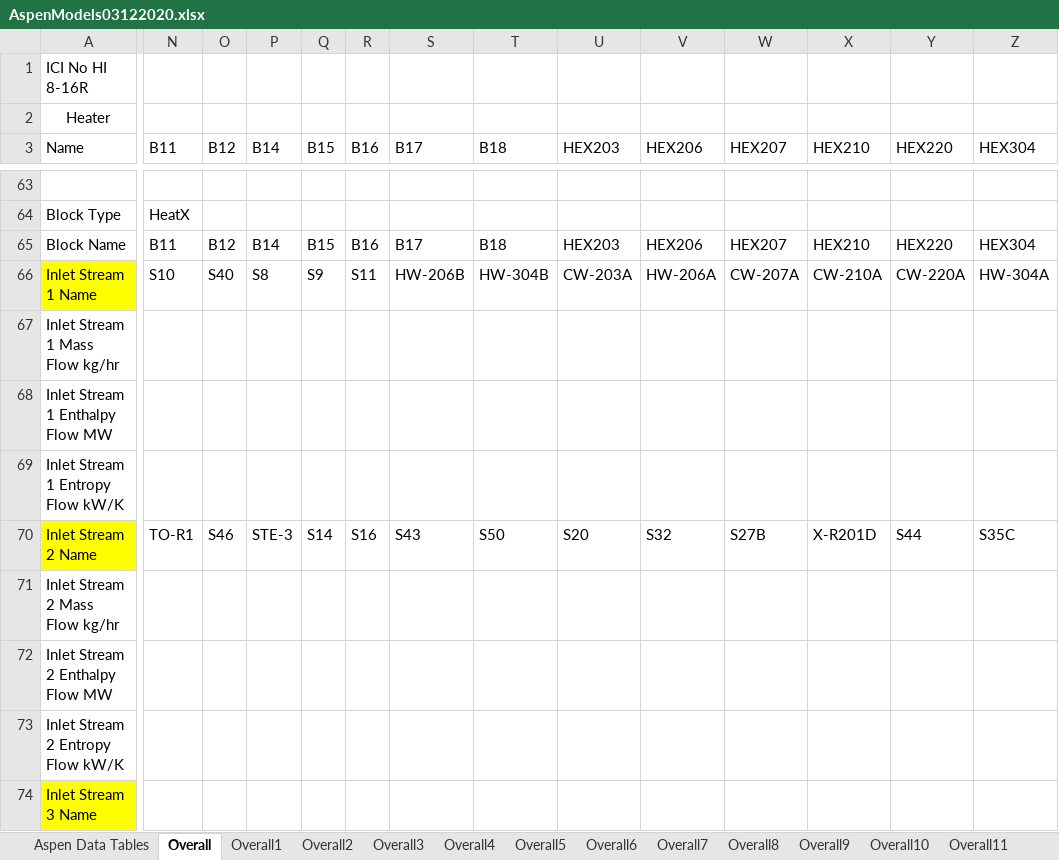
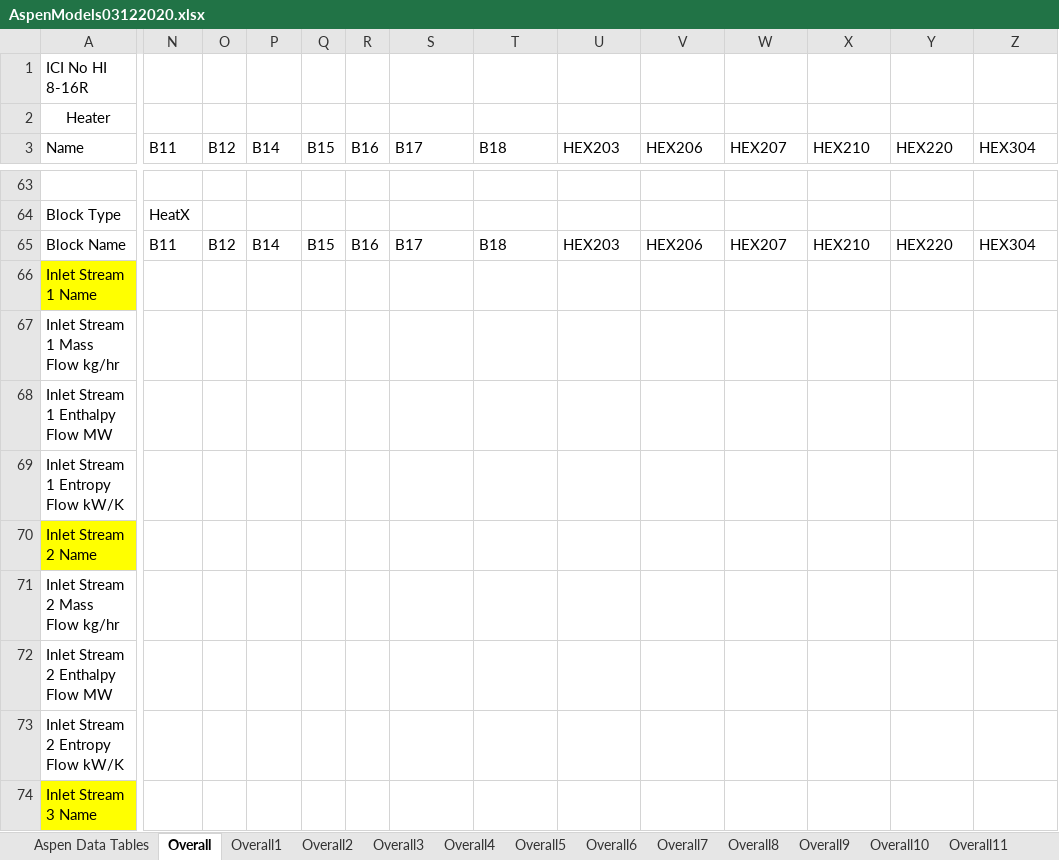
Before and after one commit to dscarr-94/GreenAmmoniaProject, an Excel workbook: AspenModels03122020.xlsx, sheet Overall, drawn as a sheet; only a part is shown, gaps mark what is left out; values as stored, in another font and other column widths than the file's, no borders; the diff covers the shown part only; the diff names each change by its address in the sheet, - before the commit and + after, or states it on an @@ line.

```diff
--- a/AspenModels03122020.xlsx (sheet Overall)
+++ b/AspenModels03122020.xlsx (sheet Overall)
-N66 (B11): S10
+N66 (B11): (empty)
-O66 (B12): S40
+O66 (B12): (empty)
-P66 (B14): S8
+P66 (B14): (empty)
-Q66 (B15): S9
+Q66 (B15): (empty)
-R66 (B16): S11
+R66 (B16): (empty)
-S66 (B17): HW-206B
+S66 (B17): (empty)
-T66 (B18): HW-304B
+T66 (B18): (empty)
-U66 (HEX203): CW-203A
+U66 (HEX203): (empty)
-V66 (HEX206): HW-206A
+V66 (HEX206): (empty)
-W66 (HEX207): CW-207A
+W66 (HEX207): (empty)
-X66 (HEX210): CW-210A
+X66 (HEX210): (empty)
-Y66 (HEX220): CW-220A
+Y66 (HEX220): (empty)
-Z66 (HEX304): HW-304A
+Z66 (HEX304): (empty)
-N70 (B11): TO-R1
+N70 (B11): (empty)
-O70 (B12): S46
+O70 (B12): (empty)
-P70 (B14): STE-3
+P70 (B14): (empty)
-Q70 (B15): S14
+Q70 (B15): (empty)
-R70 (B16): S16
+R70 (B16): (empty)
-S70 (B17): S43
+S70 (B17): (empty)
-T70 (B18): S50
+T70 (B18): (empty)
-U70 (HEX203): S20
+U70 (HEX203): (empty)
-V70 (HEX206): S32
+V70 (HEX206): (empty)
-W70 (HEX207): S27B
+W70 (HEX207): (empty)
-X70 (HEX210): X-R201D
+X70 (HEX210): (empty)
-Y70 (HEX220): S44
+Y70 (HEX220): (empty)
-Z70 (HEX304): S35C
+Z70 (HEX304): (empty)
```
Also changed, not shown: 43 edited cells elsewhere in this sheet, sheet Overall8, sheet Overall11, sheet Overall9, sheet Overall10, sheet Overall12, sheet Overall6, 3 more sheets, other sheet tabs, 2 other files.
